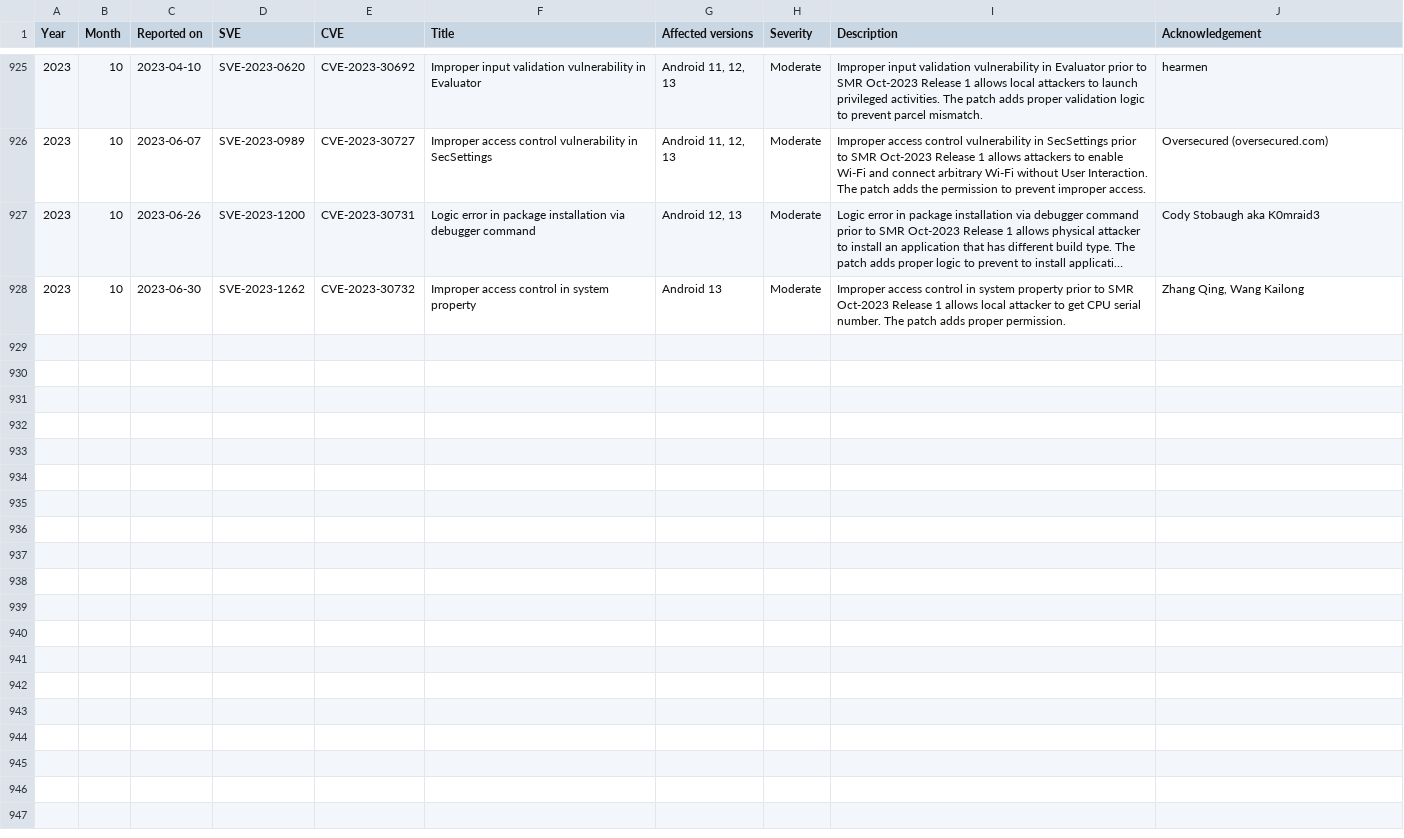
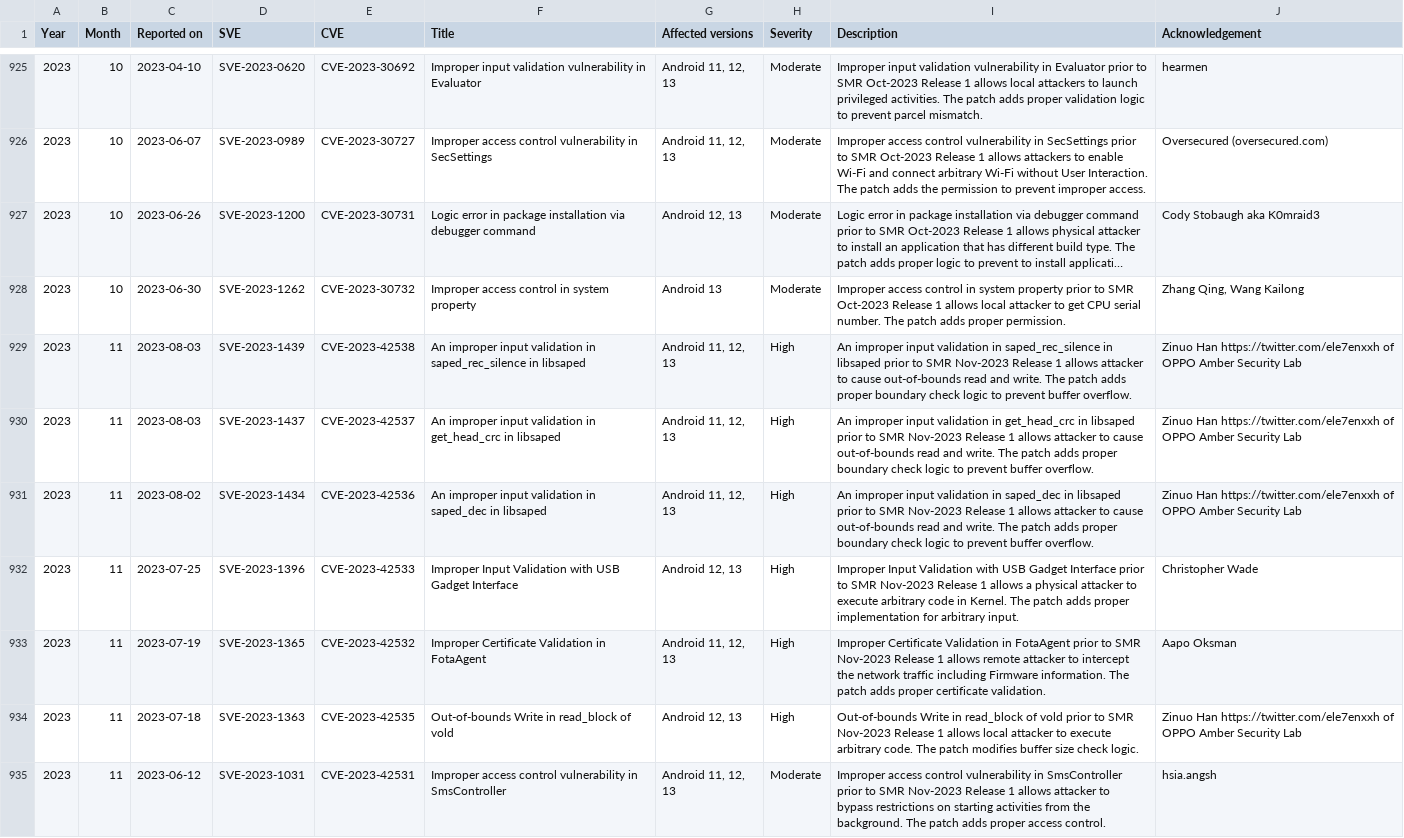
Before and after one commit to NetKingJ/awesome-android-security, a CSV file: Samsung_SVE_DataBase/Samsung_Security_Firmware_Updates.csv, drawn as a sheet; only a part is shown, gaps mark what is left out; long unchanged cells end in …; the diff covers the shown part only; the diff names each change by its address in the sheet, - before the commit and + after, or states it on an @@ line.

Commit message:
[Update] Samsung Security Updates DB

```diff
--- a/Samsung_SVE_DataBase/Samsung_Security_Firmware_Updates.csv
+++ b/Samsung_SVE_DataBase/Samsung_Security_Firmware_Updates.csv
+row 929: 2023 | 11 | 2023-08-03 | SVE-2023-1439 | CVE-2023-42538 | An improper input validation in saped_rec_silence in libsaped | Android 11, 12, 13 | High | An improper input validation in saped_rec_silence in libsaped prior to SMR Nov-2023 Release 1 allows attacker to cause out-of-bounds read and write. The patch adds proper boundary check logic to prevent buffer overflow. | Zinuo Han https://twitter.com/ele7enxxh of OPPO Amber Security Lab
+row 930: 2023 | 11 | 2023-08-03 | SVE-2023-1437 | CVE-2023-42537 | An improper input validation in get_head_crc in libsaped | Android 11, 12, 13 | High | An improper input validation in get_head_crc in libsaped prior to SMR Nov-2023 Release 1 allows attacker to cause out-of-bounds read and write. The patch adds proper boundary check logic to prevent buffer overflow. | Zinuo Han https://twitter.com/ele7enxxh of OPPO Amber Security Lab
+row 931: 2023 | 11 | 2023-08-02 | SVE-2023-1434 | CVE-2023-42536 | An improper input validation in saped_dec in libsaped | Android 11, 12, 13 | High | An improper input validation in saped_dec in libsaped prior to SMR Nov-2023 Release 1 allows attacker to cause out-of-bounds read and write. The patch adds proper boundary check logic to prevent buffer overflow. | Zinuo Han https://twitter.com/ele7enxxh of OPPO Amber Security Lab
+row 932: 2023 | 11 | 2023-07-25 | SVE-2023-1396 | CVE-2023-42533 | Improper Input Validation with USB Gadget Interface | Android 12, 13 | High | Improper Input Validation with USB Gadget Interface prior to SMR Nov-2023 Release 1 allows a physical attacker to execute arbitrary code in Kernel. The patch adds proper implementation for arbitrary input. | Christopher Wade
+row 933: 2023 | 11 | 2023-07-19 | SVE-2023-1365 | CVE-2023-42532 | Improper Certificate Validation in FotaAgent | Android 11, 12, 13 | High | Improper Certificate Validation in FotaAgent prior to SMR Nov-2023 Release 1 allows remote attacker to intercept the network traffic including Firmware information. The patch adds proper certificate validation. | Aapo Oksman
+row 934: 2023 | 11 | 2023-07-18 | SVE-2023-1363 | CVE-2023-42535 | Out-of-bounds Write in read_block of vold | Android 12, 13 | High | Out-of-bounds Write in read_block of vold prior to SMR Nov-2023 Release 1 allows local attacker to execute arbitrary code. The patch modifies buffer size check logic. | Zinuo Han https://twitter.com/ele7enxxh of OPPO Amber Security Lab
+row 935: 2023 | 11 | 2023-06-12 | SVE-2023-1031 | CVE-2023-42531 | Improper access control vulnerability in SmsController | Android 11, 12, 13 | Moderate | Improper access control vulnerability in SmsController prior to SMR Nov-2023 Release 1 allows attacker to bypass restrictions on starting activities from the background. The patch adds proper access control. | hsia.angsh
```
Also changed, not shown: 6 added rows elsewhere in this file, Samsung_SVE_DataBase/Samsung_Security_Other_Updates.csv.
